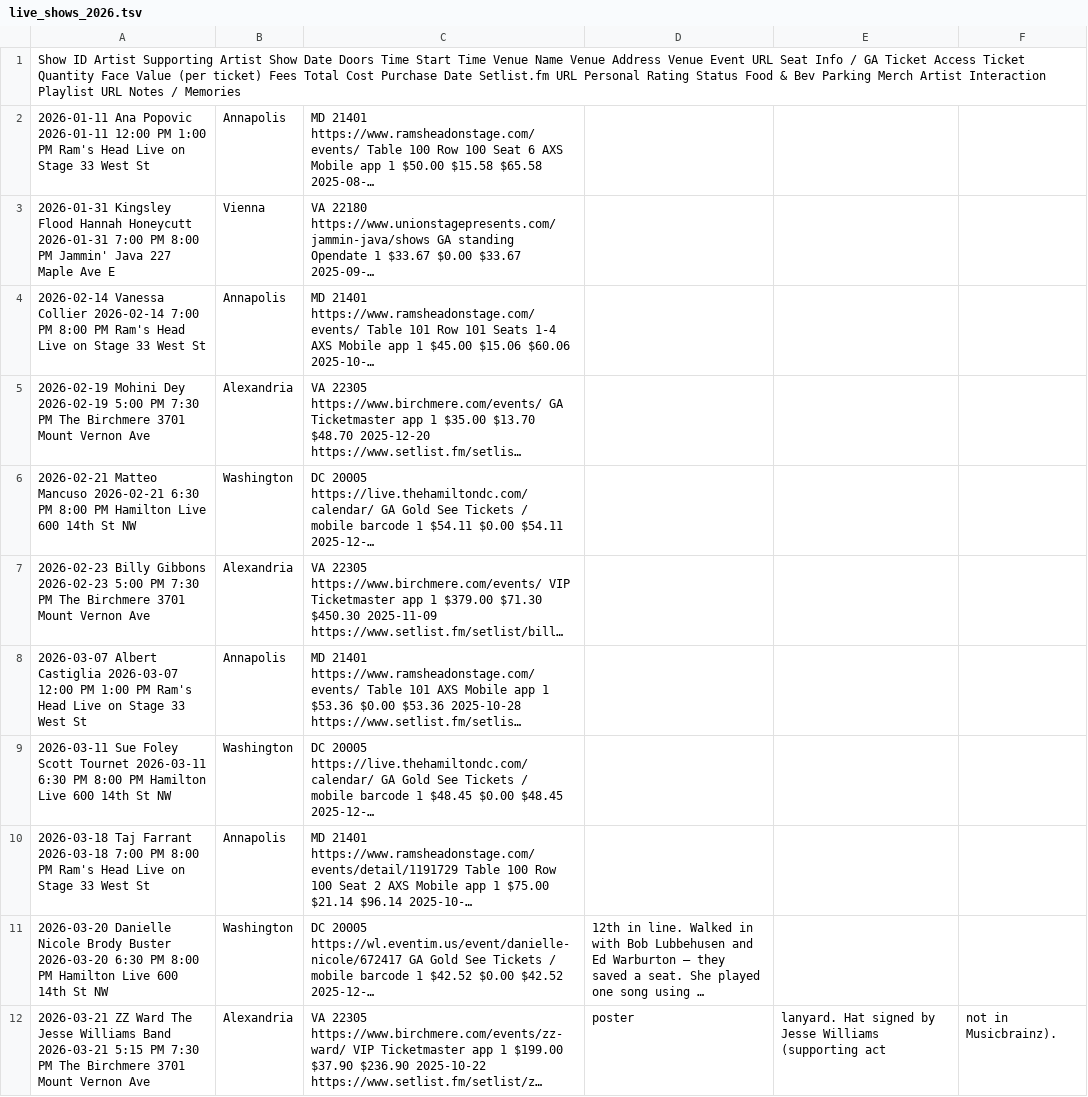
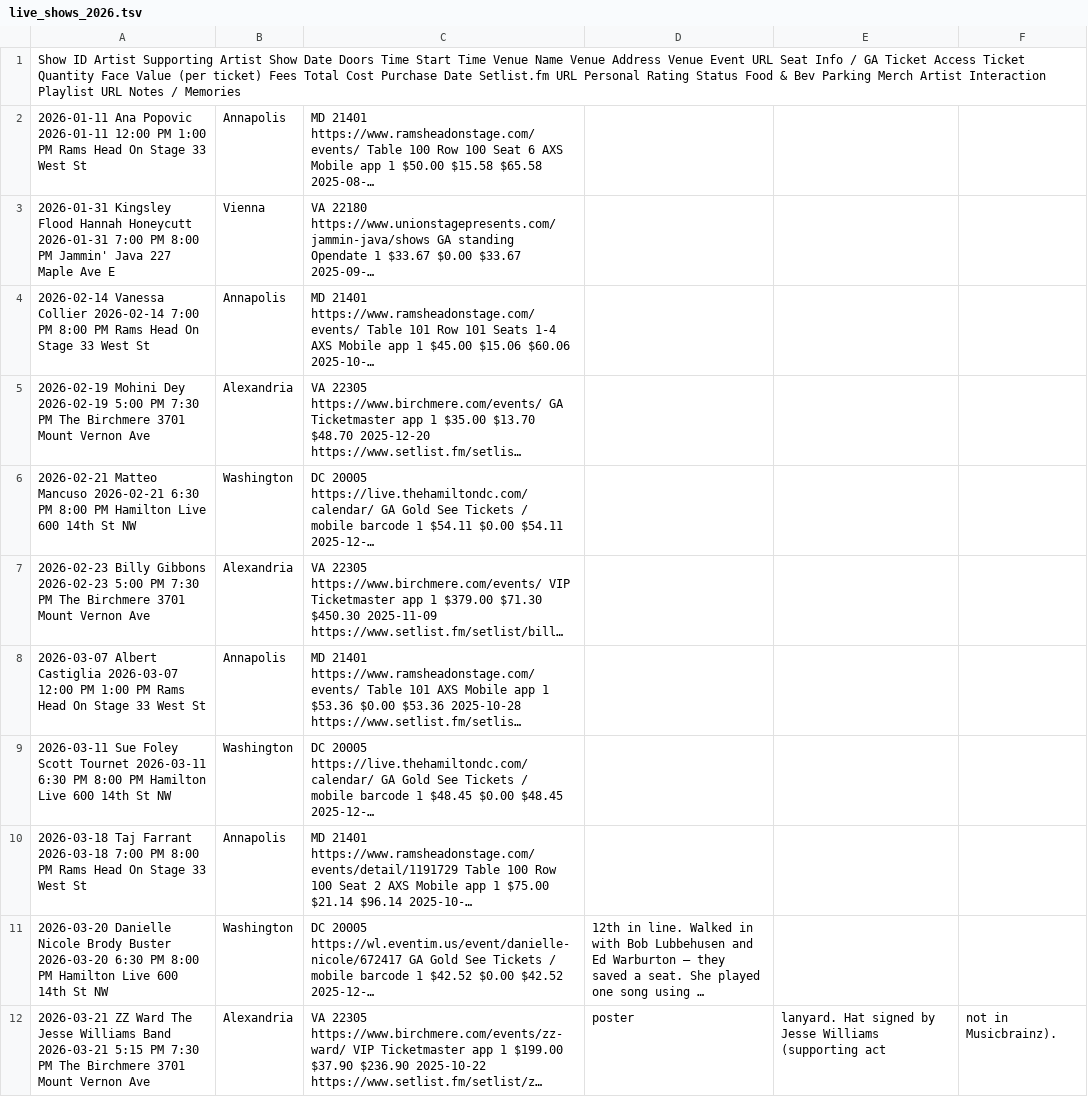
Before and after one commit to dan2bit/songs-for-my-funeral, a TSV file: live-shows/live_shows_2026.tsv, drawn as a sheet; only a part is shown; long unchanged cells end in …; the diff covers the shown part only; the diff names each change by its address in the sheet, - before the commit and + after, or states it on an @@ line.

Commit message:
standardize venue name to "Rams Head On Stage" across all files

```diff
--- a/live-shows/live_shows_2026.tsv
+++ b/live-shows/live_shows_2026.tsv
-A2: …1:00 PM Ram's Head Live on Stage 33…
+A2: …1:00 PM Rams Head On Stage 33…
-A4: …8:00 PM Ram's Head Live on Stage 33…
+A4: …8:00 PM Rams Head On Stage 33…
-A8: …1:00 PM Ram's Head Live on Stage 33…
+A8: …1:00 PM Rams Head On Stage 33…
-A10: …8:00 PM Ram's Head Live on Stage 33…
+A10: …8:00 PM Rams Head On Stage 33…
```
Also changed, not shown: 4 edited cells elsewhere in this file, live-shows/venues.tsv, 1 other file.
